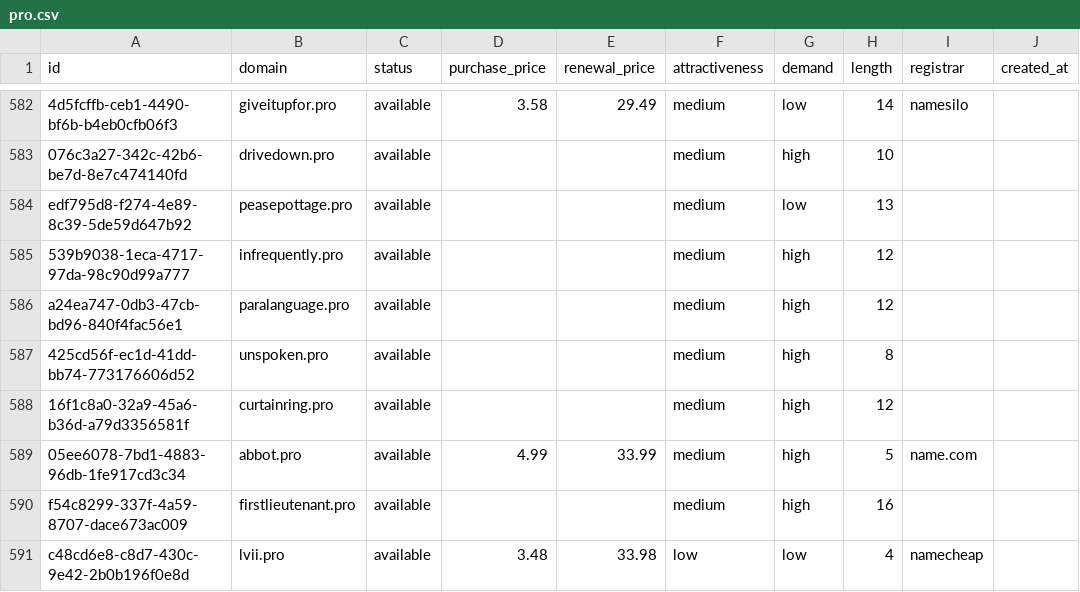
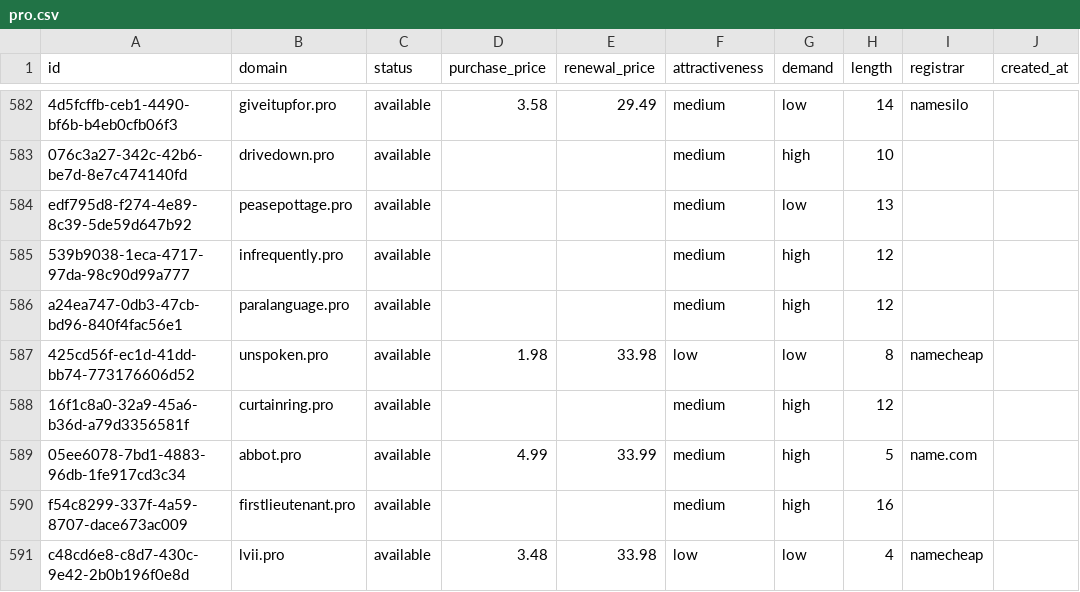
Before and after one commit to UniqueDomains/pro-oneword-domains, a CSV file: pro.csv, drawn as a sheet; only a part is shown, gaps mark what is left out; the diff names each change by its address in the sheet, - before the commit and + after, or states it on an @@ line.

Commit message:
Domains update

```diff
--- a/pro.csv
+++ b/pro.csv
-D587 (purchase_price): (empty)
+D587 (purchase_price): 1.98
-E587 (renewal_price): (empty)
+E587 (renewal_price): 33.98
-F587 (attractiveness): medium
+F587 (attractiveness): low
-G587 (demand): high
+G587 (demand): low
-I587 (registrar): (empty)
+I587 (registrar): namecheap
```
Also changed, not shown: 4 other files.
